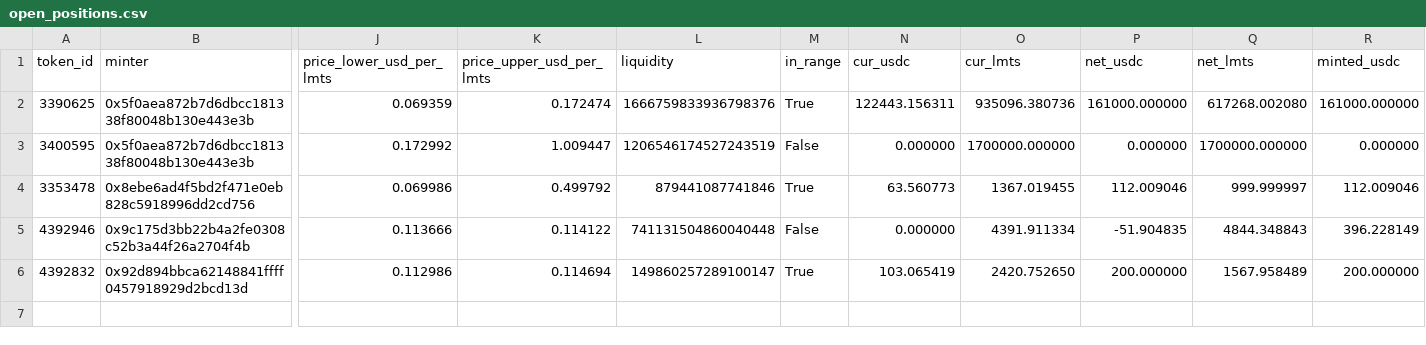
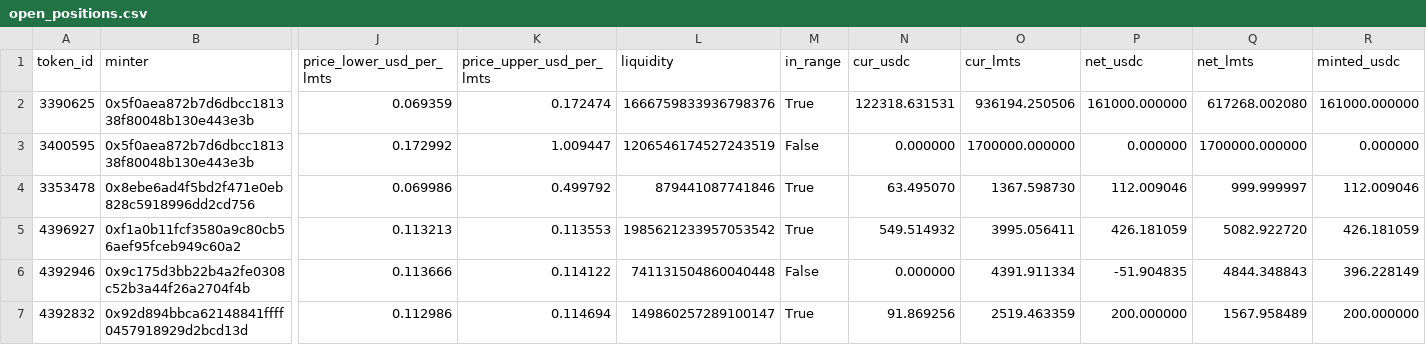
Before and after one commit to catmeover-png/drome_parser_lmts, a CSV file: out/0xbe4c36b9542610df83ca690c8b5bc53bbbc5d542/open_positions.csv, drawn as a sheet; only a part is shown, gaps mark what is left out; addresses are those after the commit; rows hold the shown columns only; the diff names each change by its address in the sheet, - before the commit and + after, or states it on an @@ line.

```diff
--- a/out/0xbe4c36b9542610df83ca690c8b5bc53bbbc5d542/open_positions.csv
+++ b/out/0xbe4c36b9542610df83ca690c8b5bc53bbbc5d542/open_positions.csv
-N2 (cur_usdc): 122443.156311
+N2 (cur_usdc): 122318.631531
-O2 (cur_lmts): 935096.380736
+O2 (cur_lmts): 936194.250506
-N4 (cur_usdc): 63.560773
+N4 (cur_usdc): 63.495070
-O4 (cur_lmts): 1367.019455
+O4 (cur_lmts): 1367.598730
+row 5: 4396927 | 0xf1a0b11fcf3580a9c80cb56aef95fceb949c60a2 | 0.113213 | 0.113553 | 1985621233957053542 | True | 549.514932 | 3995.056411 | 426.181059 | 5082.922720 | 426.181059
-N7 (cur_usdc): 103.065419
+N7 (cur_usdc): 91.869256
-O7 (cur_lmts): 2420.752650
+O7 (cur_lmts): 2519.463359
```
Also changed, not shown: out/0xbe4c36b9542610df83ca690c8b5bc53bbbc5d542/buckets.csv, out/0xbe4c36b9542610df83ca690c8b5bc53bbbc5d542/summary.csv, 3 other files.
